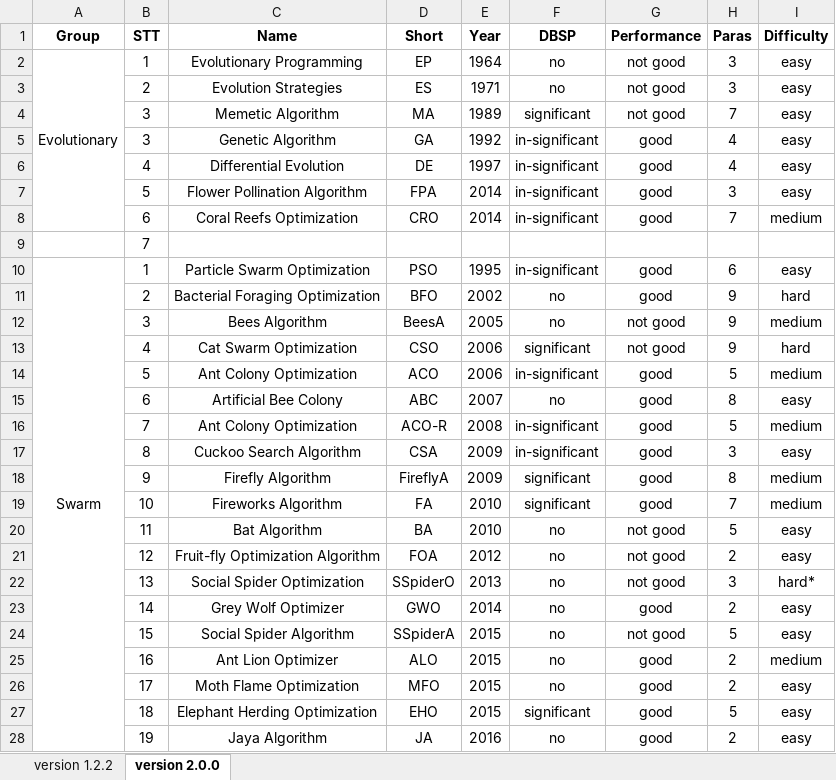
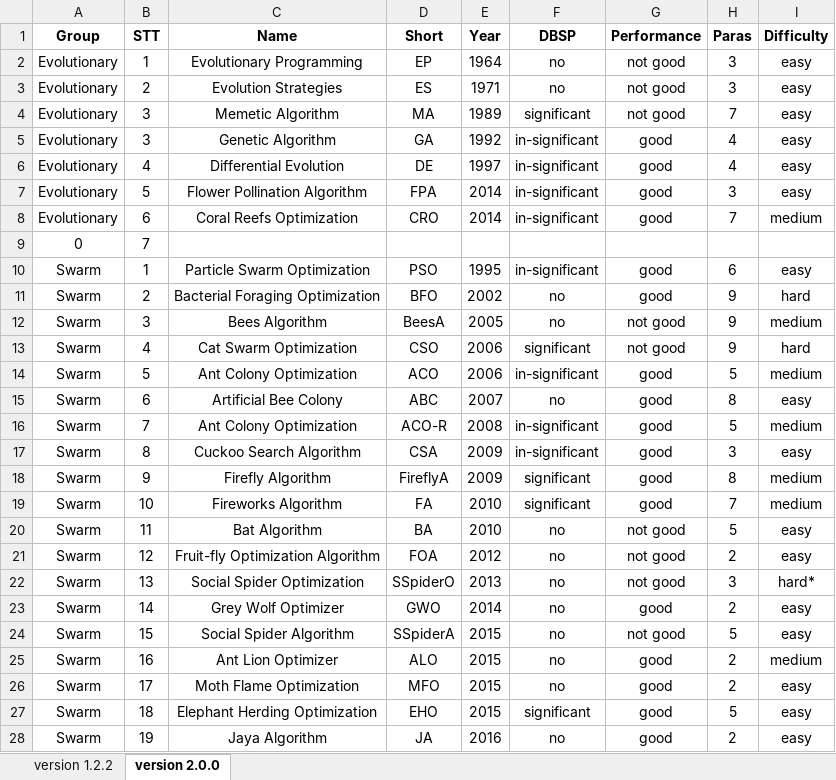
Before and after one commit to thieu1995/mealpy, an Excel workbook: models_history.xlsx, sheet version 2.0.0, drawn as a sheet; only a part is shown; values as stored, in another font and other column widths than the file's, no borders; the diff covers the shown part only; the diff names each change by its address in the sheet, - before the commit and + after, or states it on an @@ line.

```diff
--- a/models_history.xlsx (sheet version 2.0.0)
+++ b/models_history.xlsx (sheet version 2.0.0)
-A2:A8 merged
-A3:A8 (Group): (empty)
+A3:A8 (Group): Evolutionary
-A9 (Group): (empty)
+A9 (Group): 0
-A10:A47 merged
-A11:A28 (Group): (empty)
+A11:A28 (Group): Swarm
```
Also changed, not shown: 65 edited cells and merged cells elsewhere in this sheet, 6 other files.
